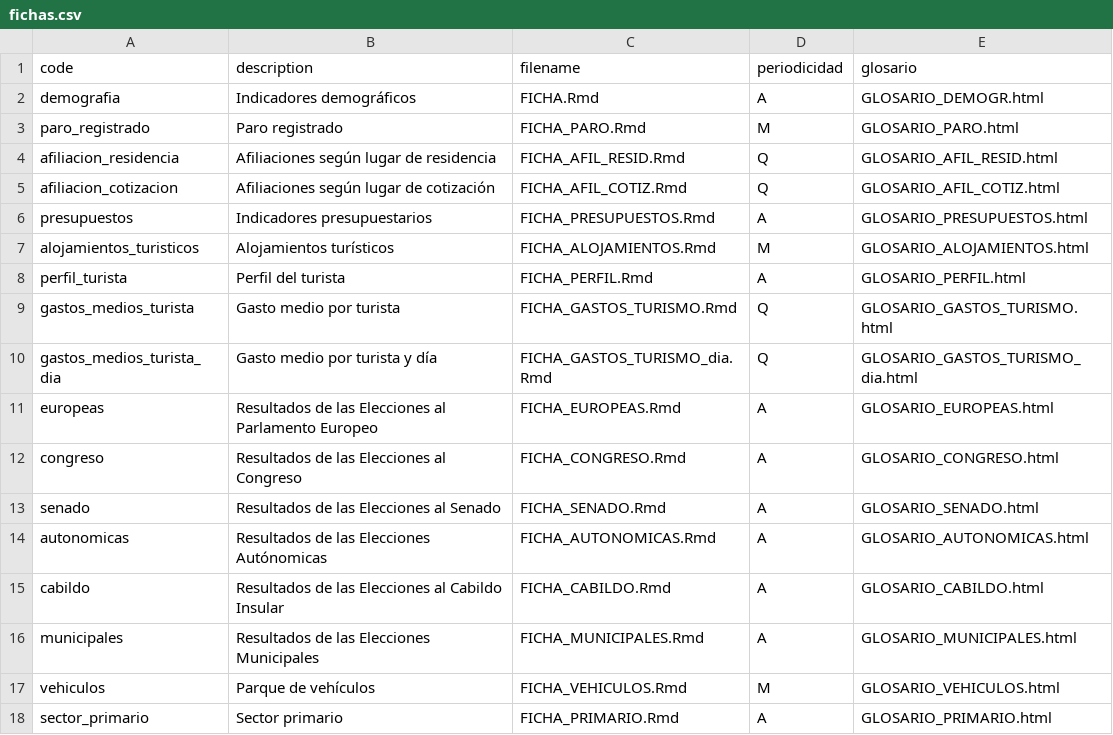
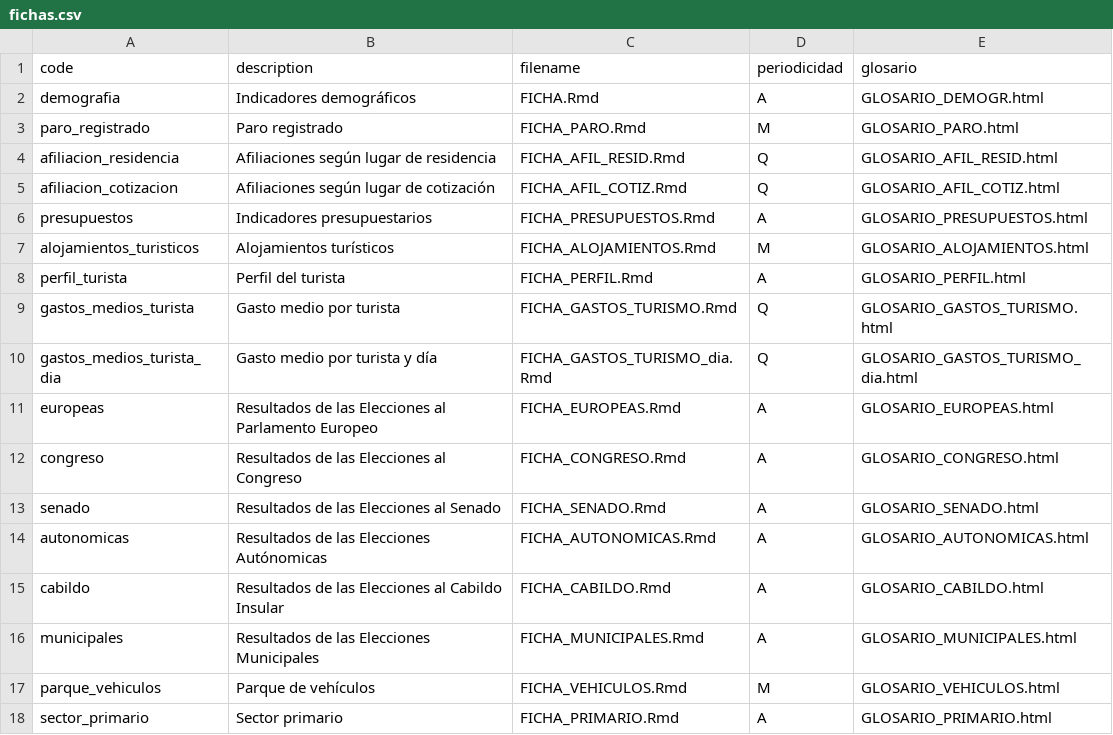
Before and after one commit to eDatos/fichas-municipales, a CSV file: fichas.csv, drawn as a sheet.

```diff
--- a/fichas.csv
+++ b/fichas.csv
@@ -16,3 +16,3 @@ cabildo;Resultados de las Elecciones al Cabildo Insular;FICHA_CABILDO.Rmd;A;GLOS
 municipales;Resultados de las Elecciones Municipales;FICHA_MUNICIPALES.Rmd;A;GLOSARIO_MUNICIPALES.html
-vehiculos;Parque de vehículos;FICHA_VEHICULOS.Rmd;M;GLOSARIO_VEHICULOS.html
+parque_vehiculos;Parque de vehículos;FICHA_VEHICULOS.Rmd;M;GLOSARIO_VEHICULOS.html
 sector_primario;Sector primario;FICHA_PRIMARIO.Rmd;A;GLOSARIO_PRIMARIO.html
```
Also changed, not shown: init-data.csv.
